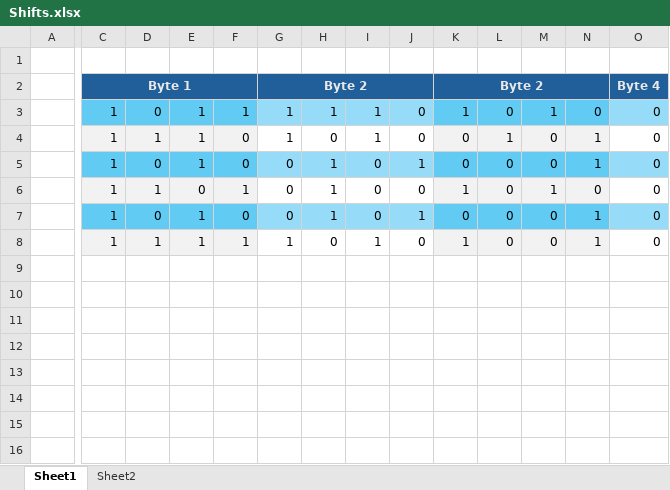
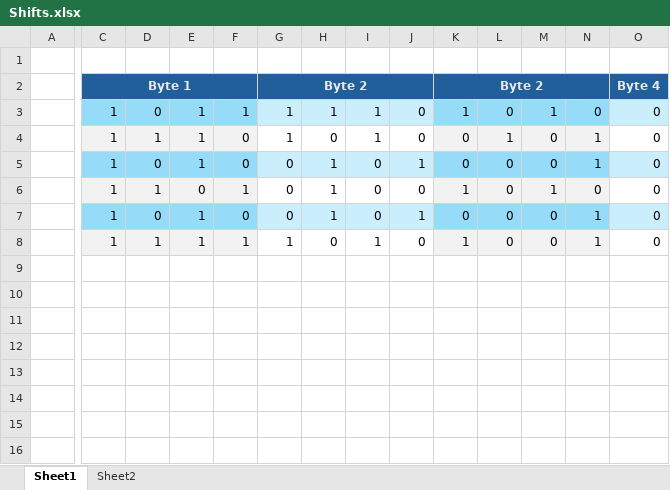
Before and after one commit to Marek-Oczadly/Messaging-App, an Excel workbook: Docs/Docs/Shifts.xlsx, sheet Sheet1, drawn as a sheet; only a part is shown, gaps mark what is left out; values as stored, in another font and other column widths than the file's, no borders; the diff covers the shown part only; the diff names each change by its address in the sheet, - before the commit and + after, or states it on an @@ line.

```diff
--- a/Docs/Docs/Shifts.xlsx (sheet Sheet1)
+++ b/Docs/Docs/Shifts.xlsx (sheet Sheet1)
-C3:F3 fill: #61CBF4
+C3:F3 fill: #96DCF8
-G3:J3 fill: #96DCF8
+G3:J3 fill: #CAEEFB
-K3:N3 fill: #61CBF4
+K3:N3 fill: #96DCF8
-O3 fill: #96DCF8
+O3 fill: #CAEEFB
-C5:F5 fill: #61CBF4
+C5:F5 fill: #96DCF8
-G5:J5 fill: #96DCF8
+G5:J5 fill: #CAEEFB
-K5:N5 fill: #61CBF4
+K5:N5 fill: #96DCF8
-O5 fill: #96DCF8
+O5 fill: #CAEEFB
-C7:F7 fill: #61CBF4
+C7:F7 fill: #96DCF8
-G7:J7 fill: #96DCF8
+G7:J7 fill: #CAEEFB
-K7:N7 fill: #61CBF4
+K7:N7 fill: #96DCF8
-O7 fill: #96DCF8
+O7 fill: #CAEEFB
```
Also changed, not shown: cell formats elsewhere in this sheet, 1 other file.
